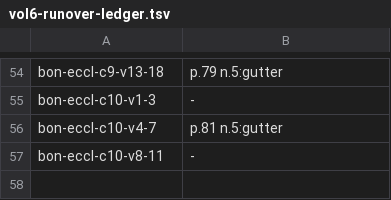
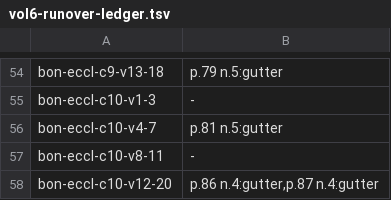
Before and after one commit to wilsonpruitt/bonaventure-sentences, a TSV file: manual-review/vol6-runover-ledger.tsv, drawn as a sheet; only a part is shown, gaps mark what is left out.

```diff
--- a/manual-review/vol6-runover-ledger.tsv
+++ b/manual-review/vol6-runover-ledger.tsv
@@ -57 +57,2 @@ bon-eccl-c10-v4-7	p.81 n.5:gutter
 bon-eccl-c10-v8-11	-
+bon-eccl-c10-v12-20	p.86 n.4:gutter,p.87 n.4:gutter
```
Also changed, not shown: 4 other files.
